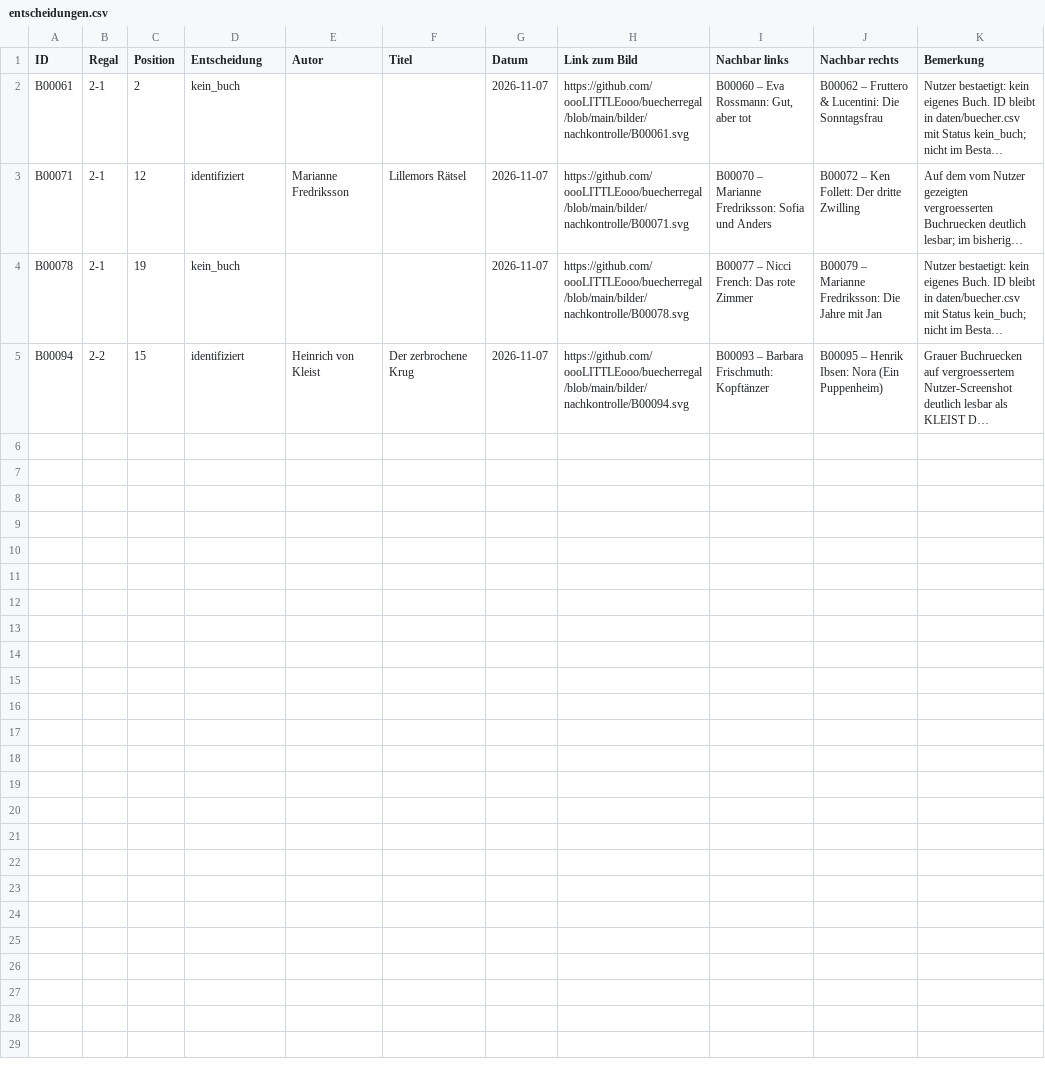
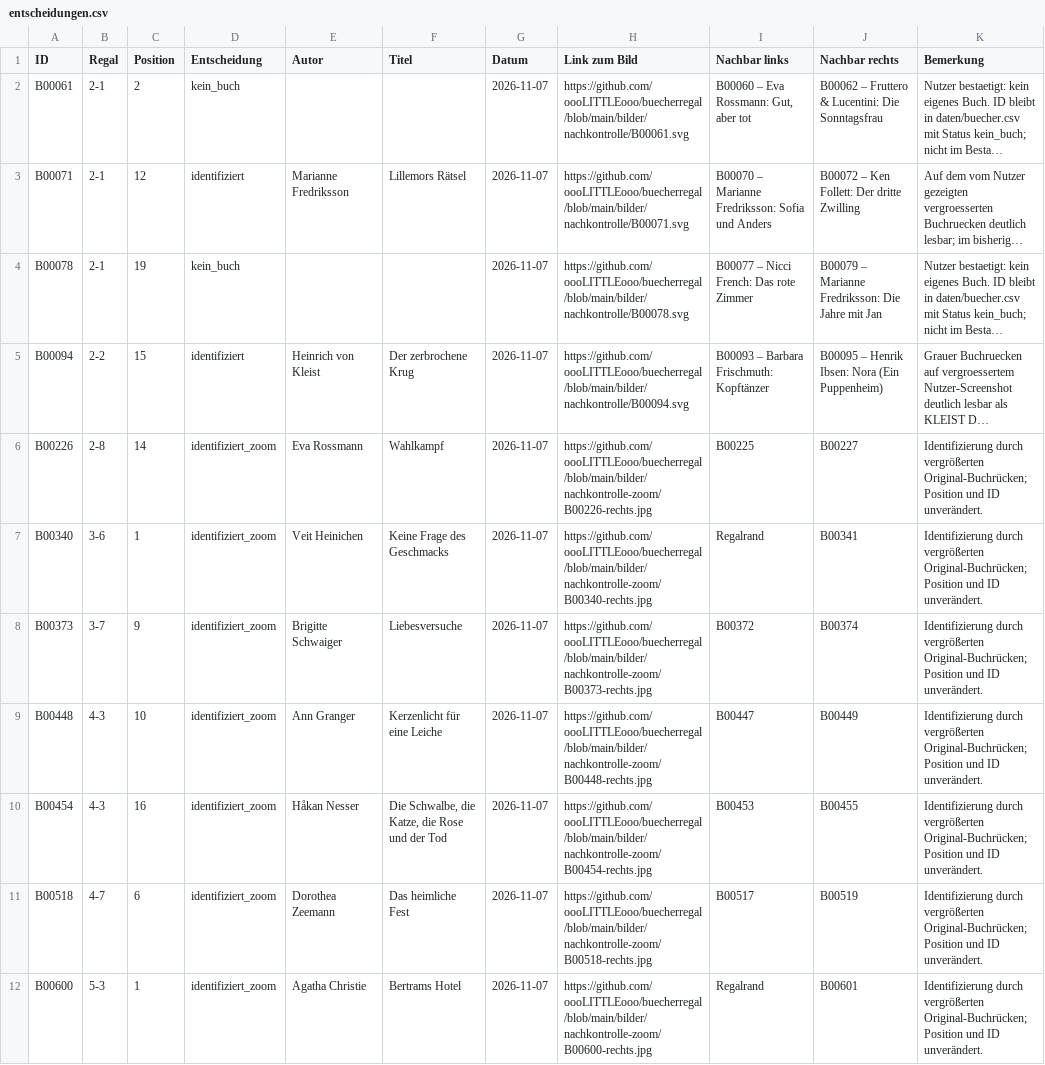
Before and after one commit to oooLITTLEooo/buecherregal, a CSV file: daten/nachkontrolle/entscheidungen.csv, drawn as a sheet; only a part is shown; long unchanged cells end in …; the diff covers the shown part only; the diff names each change by its address in the sheet, - before the commit and + after, or states it on an @@ line.

Commit message:
Zoom-Nachkontrolle: 14 Buecher identifiziert, 30 offene IDs mit Bildlinks

```diff
--- a/daten/nachkontrolle/entscheidungen.csv
+++ b/daten/nachkontrolle/entscheidungen.csv
+row 6: B00226 | 2-8 | 14 | identifiziert_zoom | Eva Rossmann | Wahlkampf | 2026-11-07 | https://github.com/oooLITTLEooo/buecherregal/blob/main/bilder/nachkontrolle-zoom/B00226-rechts.jpg | B00225 | B00227 | Identifizierung durch vergrößerten Original-Buchrücken; Position und ID unverändert.
+row 7: B00340 | 3-6 | 1 | identifiziert_zoom | Veit Heinichen | Keine Frage des Geschmacks | 2026-11-07 | https://github.com/oooLITTLEooo/buecherregal/blob/main/bilder/nachkontrolle-zoom/B00340-rechts.jpg | Regalrand | B00341 | Identifizierung durch vergrößerten Original-Buchrücken; Position und ID unverändert.
+row 8: B00373 | 3-7 | 9 | identifiziert_zoom | Brigitte Schwaiger | Liebesversuche | 2026-11-07 | https://github.com/oooLITTLEooo/buecherregal/blob/main/bilder/nachkontrolle-zoom/B00373-rechts.jpg | B00372 | B00374 | Identifizierung durch vergrößerten Original-Buchrücken; Position und ID unverändert.
+row 9: B00448 | 4-3 | 10 | identifiziert_zoom | Ann Granger | Kerzenlicht für eine Leiche | 2026-11-07 | https://github.com/oooLITTLEooo/buecherregal/blob/main/bilder/nachkontrolle-zoom/B00448-rechts.jpg | B00447 | B00449 | Identifizierung durch vergrößerten Original-Buchrücken; Position und ID unverändert.
+row 10: B00454 | 4-3 | 16 | identifiziert_zoom | Håkan Nesser | Die Schwalbe, die Katze, die Rose und der Tod | 2026-11-07 | https://github.com/oooLITTLEooo/buecherregal/blob/main/bilder/nachkontrolle-zoom/B00454-rechts.jpg | B00453 | B00455 | Identifizierung durch vergrößerten Original-Buchrücken; Position und ID unverändert.
+row 11: B00518 | 4-7 | 6 | identifiziert_zoom | Dorothea Zeemann | Das heimliche Fest | 2026-11-07 | https://github.com/oooLITTLEooo/buecherregal/blob/main/bilder/nachkontrolle-zoom/B00518-rechts.jpg | B00517 | B00519 | Identifizierung durch vergrößerten Original-Buchrücken; Position und ID unverändert.
+row 12: B00600 | 5-3 | 1 | identifiziert_zoom | Agatha Christie | Bertrams Hotel | 2026-11-07 | https://github.com/oooLITTLEooo/buecherregal/blob/main/bilder/nachkontrolle-zoom/B00600-rechts.jpg | Regalrand | B00601 | Identifizierung durch vergrößerten Original-Buchrücken; Position und ID unverändert.
```
Also changed, not shown: 7 added rows elsewhere in this file, daten/buecher.csv, daten/nachkontrolle/erkannt.csv, 5 other files.
